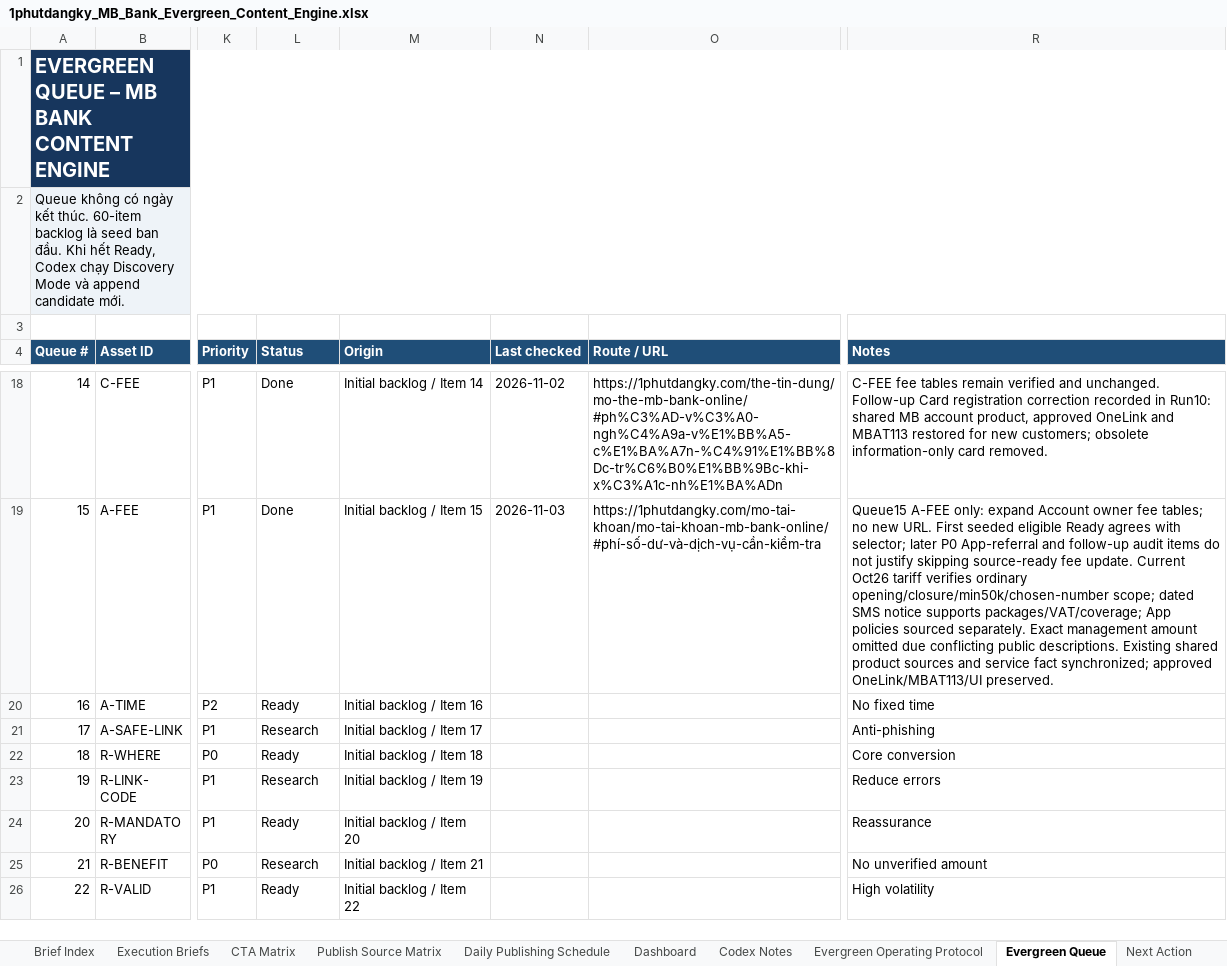
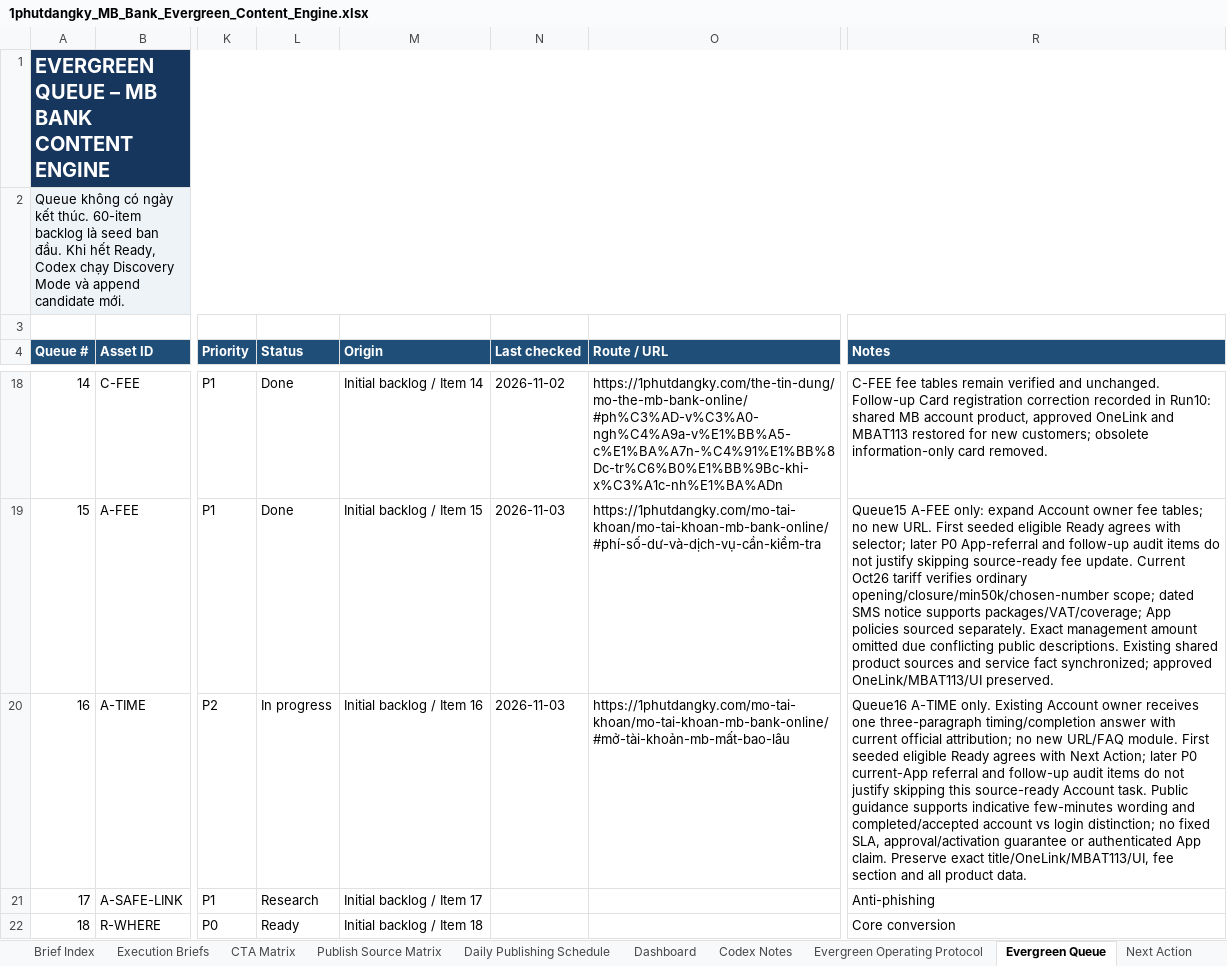
Before and after one commit to vothanhphatsocial/1phutdangky, an Excel workbook: docs/content/1phutdangky_MB_Bank_Evergreen_Content_Engine.xlsx, sheet Evergreen Queue, drawn as a sheet; only a part is shown, gaps mark what is left out; the shorter side is filled out with more unchanged rows; values as stored, in another font and other column widths than the file's, no borders; conditional formats and table styles not drawn; the diff names each change by its address in the sheet, - before the commit and + after, or states it on an @@ line.

Commit message:
feat(content): explain MB Bank account completion timing

```diff
--- a/docs/content/1phutdangky_MB_Bank_Evergreen_Content_Engine.xlsx (sheet Evergreen Queue)
+++ b/docs/content/1phutdangky_MB_Bank_Evergreen_Content_Engine.xlsx (sheet Evergreen Queue)
-L20 (Status): Ready
+L20 (Status): In progress
-N20 (Last checked): (empty)
+N20 (Last checked): 2026-11-03
-O20 (Route / URL): (empty)
+O20 (Route / URL): https://1phutdangky.com/mo-tai-khoan/mo-tai-khoan-mb-bank-online/#mở-tài-khoản-mb-mất-bao-lâu
-R20 (Notes): No fixed time
+R20 (Notes): Queue16 A-TIME only. Existing Account owner receives one three-paragraph timing/completion answer with current official attribution; no new URL/FAQ module. First seeded eligible Ready agrees with Next Action; later P0 current-App referral and follow-up audit items do not justify skipping this source-ready Account task. Public guidance supports indicative few-minutes wording and completed/accepted account vs login distinction; no fixed SLA, approval/activation guarantee or authenticated App claim. Preserve exact title/OneLink/MBAT113/UI, fee section and all product data.
```
Also changed, not shown: sheet Publish Source Matrix, sheet Run Log, sheet Next Action, 1 other file.
